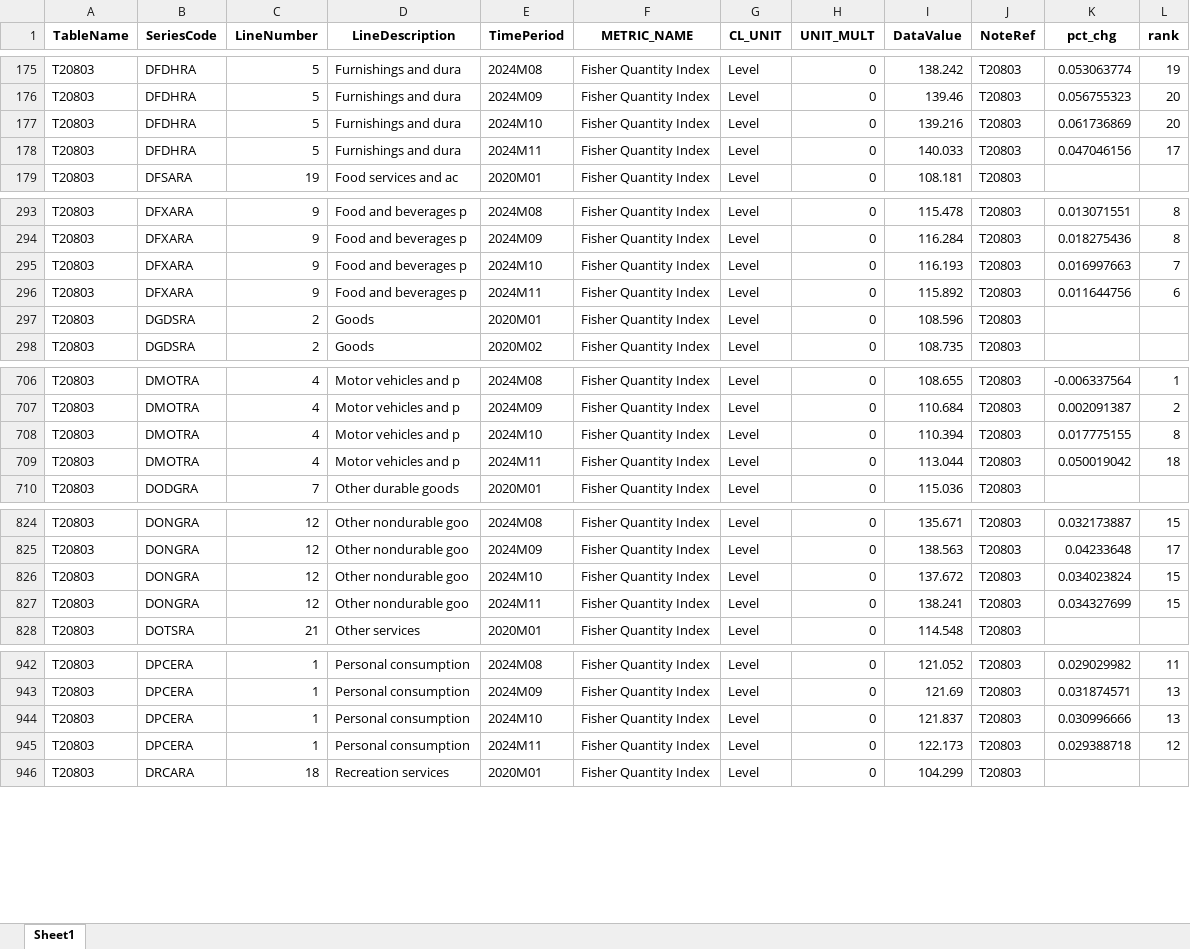
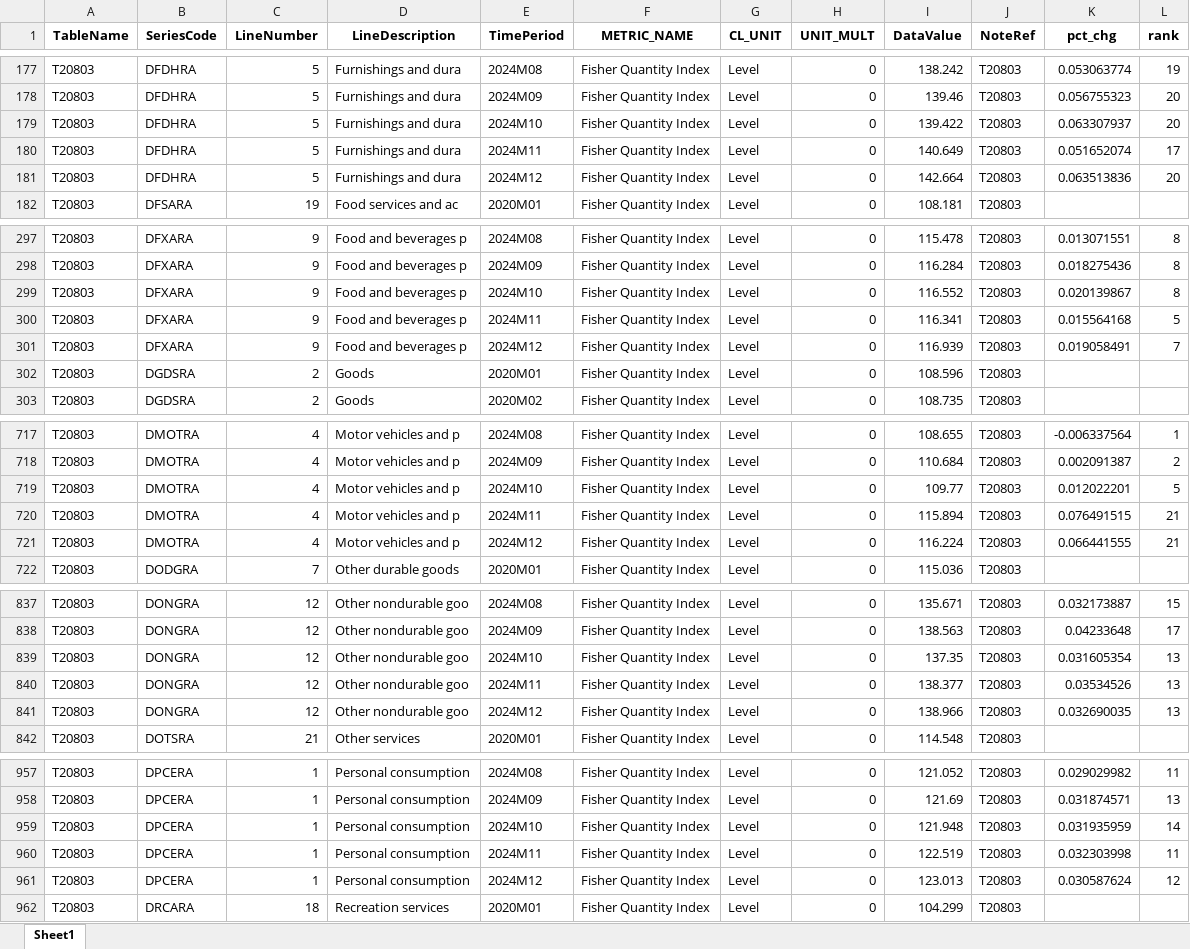
Before and after one commit to zhuolonghao/X, an Excel workbook: 99_economic/Z.economic_pulse_monthly/pce_real.xlsx, sheet Sheet1, drawn as a sheet; only a part is shown, gaps mark what is left out; values as stored, in another font and other column widths than the file's, no borders; addresses are those after the commit; the diff covers the shown part only; the diff names each change by its address in the sheet, - before the commit and + after, or states it on an @@ line.

```diff
--- a/99_economic/Z.economic_pulse_monthly/pce_real.xlsx (sheet Sheet1)
+++ b/99_economic/Z.economic_pulse_monthly/pce_real.xlsx (sheet Sheet1)
-I179 (DataValue): 139.216
+I179 (DataValue): 139.422
-K179 (pct_chg): 0.061736869
+K179 (pct_chg): 0.063307937
-I180 (DataValue): 140.033
+I180 (DataValue): 140.649
-K180 (pct_chg): 0.047046156
+K180 (pct_chg): 0.051652074
+row 181: T20803 | DFDHRA | 5 | Furnishings and dura | 2024M12 | Fisher Quantity Index | Level | 0 | 142.664 | T20803 | 0.063513836 | 20
-I299 (DataValue): 116.193
+I299 (DataValue): 116.552
-K299 (pct_chg): 0.016997663
+K299 (pct_chg): 0.020139867
-L299 (rank): 7
+L299 (rank): 8
-I300 (DataValue): 115.892
+I300 (DataValue): 116.341
-K300 (pct_chg): 0.011644756
+K300 (pct_chg): 0.015564168
-L300 (rank): 6
+L300 (rank): 5
+row 301: T20803 | DFXARA | 9 | Food and beverages p | 2024M12 | Fisher Quantity Index | Level | 0 | 116.939 | T20803 | 0.019058491 | 7
-I719 (DataValue): 110.394
+I719 (DataValue): 109.77
-K719 (pct_chg): 0.017775155
+K719 (pct_chg): 0.012022201
-L719 (rank): 8
+L719 (rank): 5
-I720 (DataValue): 113.044
+I720 (DataValue): 115.894
-K720 (pct_chg): 0.050019042
+K720 (pct_chg): 0.076491515
-L720 (rank): 18
+L720 (rank): 21
+row 721: T20803 | DMOTRA | 4 | Motor vehicles and p | 2024M12 | Fisher Quantity Index | Level | 0 | 116.224 | T20803 | 0.066441555 | 21
-I839 (DataValue): 137.672
+I839 (DataValue): 137.35
-K839 (pct_chg): 0.034023824
+K839 (pct_chg): 0.031605354
-L839:L840 (rank): 15
+L839:L840 (rank): 13
-I840 (DataValue): 138.241
+I840 (DataValue): 138.377
-K840 (pct_chg): 0.034327699
+K840 (pct_chg): 0.03534526
+row 841: T20803 | DONGRA | 12 | Other nondurable goo | 2024M12 | Fisher Quantity Index | Level | 0 | 138.966 | T20803 | 0.032690035 | 13
-I959 (DataValue): 121.837
+I959 (DataValue): 121.948
-K959 (pct_chg): 0.030996666
+K959 (pct_chg): 0.031935959
-L959 (rank): 13
+L959 (rank): 14
+row 960: T20803 | DPCERA | 1 | Personal consumption | 2024M11 | Fisher Quantity Index | Level | 0 | 122.519 | T20803 | 0.032303998 | 11
-E961 (TimePeriod): 2024M11
+E961 (TimePeriod): 2024M12
-I961 (DataValue): 122.173
+I961 (DataValue): 123.013
-K961 (pct_chg): 0.029388718
+K961 (pct_chg): 0.030587624
```
Also changed, not shown: 16 added rows and 73 edited cells elsewhere in this sheet, 01_timeline.xlsx, 99_economic/Z.economic_pulse_monthly/pce.xlsx, 9 other files.
